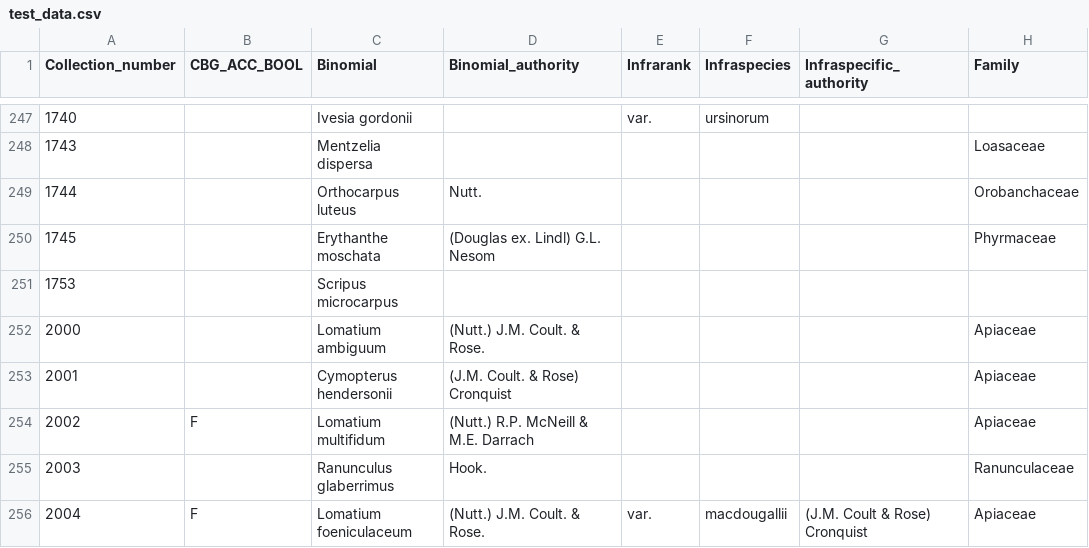
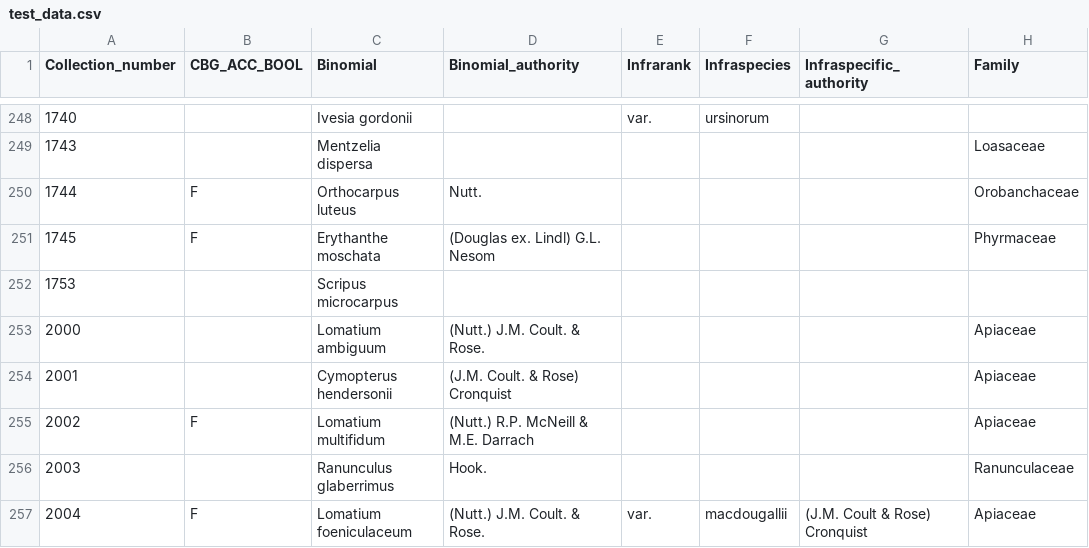
Before and after one commit to sagesteppe/Barneby_Lives_dev, a CSV file: manuscript/data/test_data.csv, drawn as a sheet; only a part is shown, gaps mark what is left out; addresses are those after the commit; the diff covers the shown part only; the diff names each change by its address in the sheet, - before the commit and + after, or states it on an @@ line.

```diff
--- a/manuscript/data/test_data.csv
+++ b/manuscript/data/test_data.csv
-B250:B251 (CBG_ACC_BOOL): (empty)
+B250:B251 (CBG_ACC_BOOL): F
```
Also changed, not shown: 2 added rows and 15 edited cells elsewhere in this file, 3 other files.
